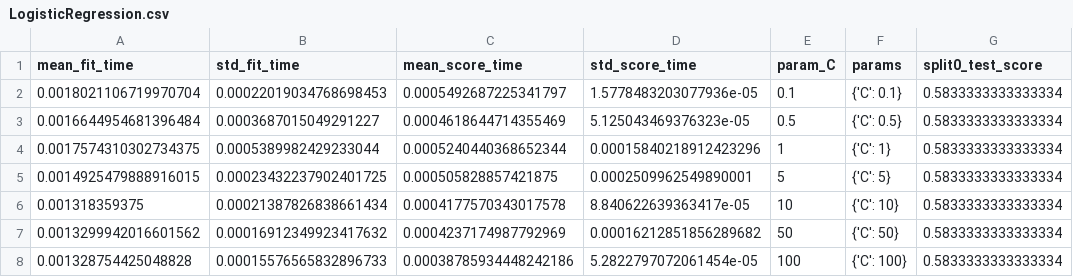
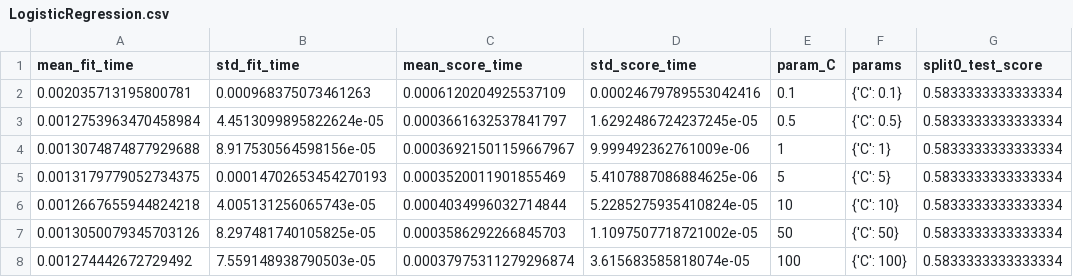
Before and after one commit to sunnysarkar29/COMS4701_Homework4, a CSV file: starter/LogisticRegression.csv, drawn as a sheet; only a part is shown; the diff names each change by its address in the sheet, - before the commit and + after, or states it on an @@ line.

```diff
--- a/starter/LogisticRegression.csv
+++ b/starter/LogisticRegression.csv
-A2 (mean_fit_time): 0.0018021106719970704
+A2 (mean_fit_time): 0.002035713195800781
-B2 (std_fit_time): 0.00022019034768698453
+B2 (std_fit_time): 0.000968375073461263
-C2 (mean_score_time): 0.0005492687225341797
+C2 (mean_score_time): 0.0006120204925537109
-D2 (std_score_time): 1.5778483203077936e-05
+D2 (std_score_time): 0.00024679789553042416
-A3 (mean_fit_time): 0.0016644954681396484
+A3 (mean_fit_time): 0.0012753963470458984
-B3 (std_fit_time): 0.0003687015049291227
+B3 (std_fit_time): 4.4513099895822624e-05
-C3 (mean_score_time): 0.0004618644714355469
+C3 (mean_score_time): 0.0003661632537841797
-D3 (std_score_time): 5.125043469376323e-05
+D3 (std_score_time): 1.6292486724237245e-05
-A4 (mean_fit_time): 0.0017574310302734375
+A4 (mean_fit_time): 0.0013074874877929688
-B4 (std_fit_time): 0.0005389982429233044
+B4 (std_fit_time): 8.917530564598156e-05
-C4 (mean_score_time): 0.0005240440368652344
+C4 (mean_score_time): 0.00036921501159667967
-D4 (std_score_time): 0.00015840218912423296
+D4 (std_score_time): 9.999492362761009e-06
-A5 (mean_fit_time): 0.0014925479888916015
+A5 (mean_fit_time): 0.0013179779052734375
-B5 (std_fit_time): 0.00023432237902401725
+B5 (std_fit_time): 0.00014702653454270193
-C5 (mean_score_time): 0.000505828857421875
+C5 (mean_score_time): 0.0003520011901855469
-D5 (std_score_time): 0.0002509962549890001
+D5 (std_score_time): 5.4107887086884625e-06
-A6 (mean_fit_time): 0.001318359375
+A6 (mean_fit_time): 0.0012667655944824218
-B6 (std_fit_time): 0.00021387826838661434
+B6 (std_fit_time): 4.005131256065743e-05
-C6 (mean_score_time): 0.0004177570343017578
+C6 (mean_score_time): 0.0004034996032714844
-D6 (std_score_time): 8.840622639363417e-05
+D6 (std_score_time): 5.2285275935410824e-05
-A7 (mean_fit_time): 0.0013299942016601562
+A7 (mean_fit_time): 0.0013050079345703126
-B7 (std_fit_time): 0.00016912349923417632
+B7 (std_fit_time): 8.297481740105825e-05
-C7 (mean_score_time): 0.0004237174987792969
+C7 (mean_score_time): 0.0003586292266845703
-D7 (std_score_time): 0.00016212851856289682
+D7 (std_score_time): 1.1097507718721002e-05
-A8 (mean_fit_time): 0.001328754425048828
+A8 (mean_fit_time): 0.001274442672729492
-B8 (std_fit_time): 0.00015576565832896733
+B8 (std_fit_time): 7.559148938790503e-05
-C8 (mean_score_time): 0.00038785934448242186
+C8 (mean_score_time): 0.00037975311279296874
-D8 (std_score_time): 5.2822797072061454e-05
+D8 (std_score_time): 3.615683585818074e-05
```
Also changed, not shown: starter/AdaBoost.csv, starter/DecissionTree.csv, 9 other files.
